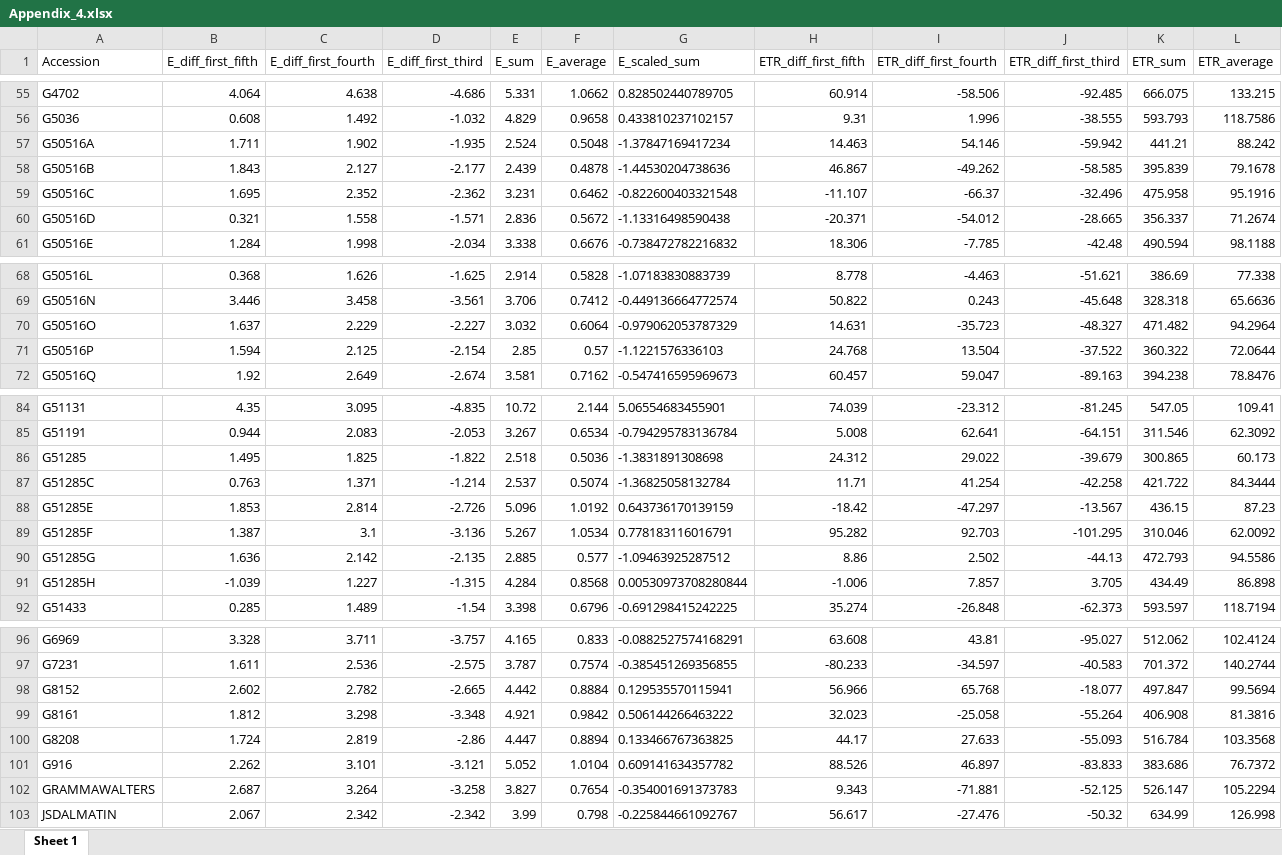
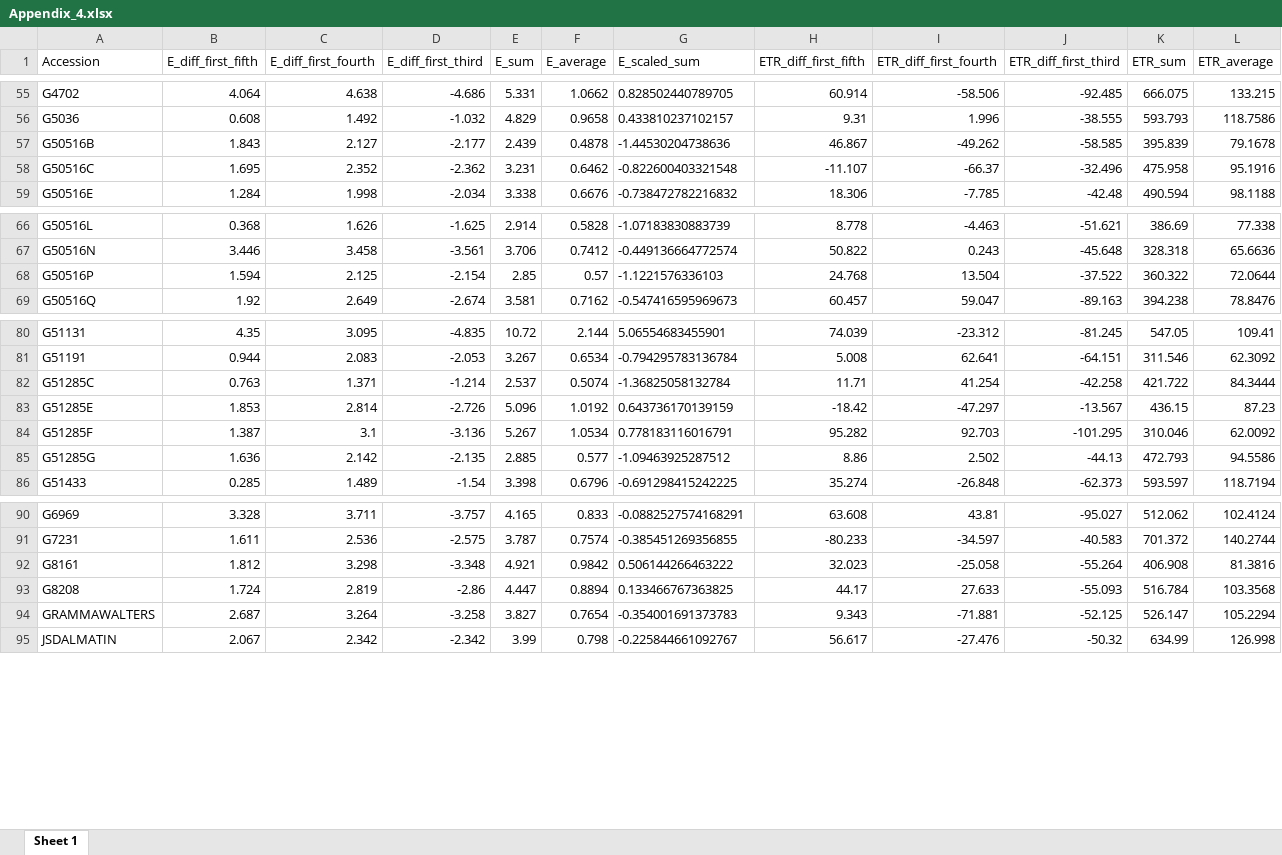
Before and after one commit to kdennj/PhD_2025, an Excel workbook: 2B.Appendices/Appendix_4.xlsx, sheet Sheet 1, drawn as a sheet; only a part is shown, gaps mark what is left out; values as stored, in another font and other column widths than the file's, no borders; rows hold the shown columns only; the diff covers the shown part only; the diff names each change by its address in the sheet, - before the commit and + after, or states it on an @@ line.

Commit message:
update appendices

```diff
--- a/2B.Appendices/Appendix_4.xlsx (sheet Sheet 1)
+++ b/2B.Appendices/Appendix_4.xlsx (sheet Sheet 1)
-row 57: G50516A | 1.711 | 1.902 | -1.935 | 2.524 | 0.5048 | -1.37847169417234 | 14.463 | 54.146 | -59.942 | 441.21 | 88.242
-row 60: G50516D | 0.321 | 1.558 | -1.571 | 2.836 | 0.5672 | -1.13316498590438 | -20.371 | -54.012 | -28.665 | 356.337 | 71.2674
-row 70: G50516O | 1.637 | 2.229 | -2.227 | 3.032 | 0.6064 | -0.979062053787329 | 14.631 | -35.723 | -48.327 | 471.482 | 94.2964
-row 86: G51285 | 1.495 | 1.825 | -1.822 | 2.518 | 0.5036 | -1.3831891308698 | 24.312 | 29.022 | -39.679 | 300.865 | 60.173
-row 91: G51285H | -1.039 | 1.227 | -1.315 | 4.284 | 0.8568 | 0.00530973708280844 | -1.006 | 7.857 | 3.705 | 434.49 | 86.898
-row 98: G8152 | 2.602 | 2.782 | -2.665 | 4.442 | 0.8884 | 0.129535570115941 | 56.966 | 65.768 | -18.077 | 497.847 | 99.5694
-row 101: G916 | 2.262 | 3.101 | -3.121 | 5.052 | 1.0104 | 0.609141634357782 | 88.526 | 46.897 | -83.833 | 383.686 | 76.7372
```
Also changed, not shown: 1 removed row elsewhere in this sheet, 1 other file.
